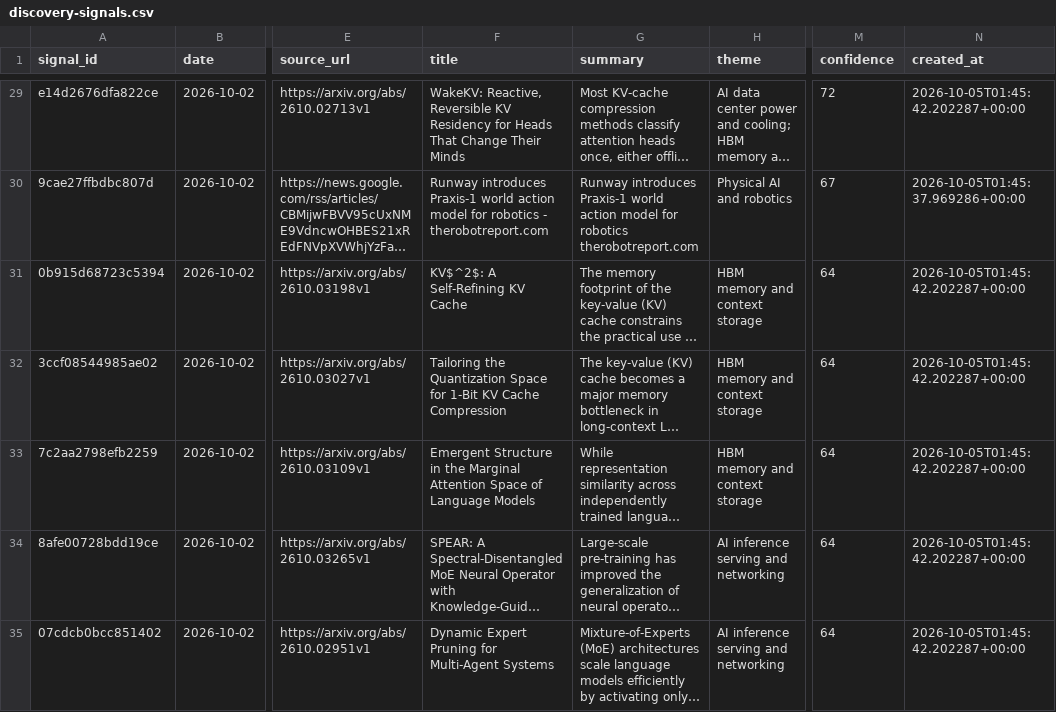
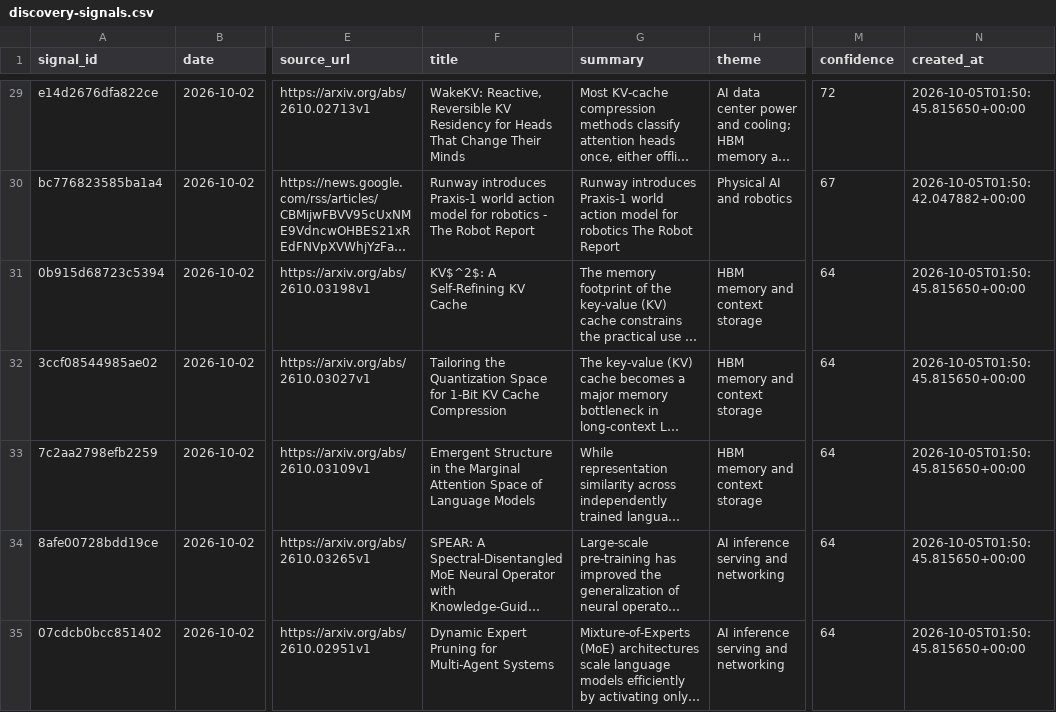
Before and after one commit to yaoleifly/ai-stock-pool, a CSV file: discovery-signals.csv, drawn as a sheet; only a part is shown, gaps mark what is left out; long unchanged cells end in …; the diff covers the shown part only; the diff names each change by its address in the sheet, - before the commit and + after, or states it on an @@ line.

```diff
--- a/discovery-signals.csv
+++ b/discovery-signals.csv
-N29 (created_at): 2026-10-05T01:45:42.202287+00:00
+N29 (created_at): 2026-10-05T01:50:45.815650+00:00
-A30 (signal_id): 9cae27ffbdbc807d
+A30 (signal_id): bc776823585ba1a4
-F30 (title): …robotics - therobotreport.com
+F30 (title): …robotics - The Robot Report
-G30 (summary): …for robotics therobotreport.com
+G30 (summary): …for robotics The Robot Report
-N30 (created_at): 2026-10-05T01:45:37.969286+00:00
+N30 (created_at): 2026-10-05T01:50:42.047882+00:00
-N31:N35 (created_at): 2026-10-05T01:45:42.202287+00:00
+N31:N35 (created_at): 2026-10-05T01:50:45.815650+00:00
```
Also changed, not shown: 1 added row, 1 removed row and 140 edited cells elsewhere in this file, discovery-candidates.csv, 3 other files.
